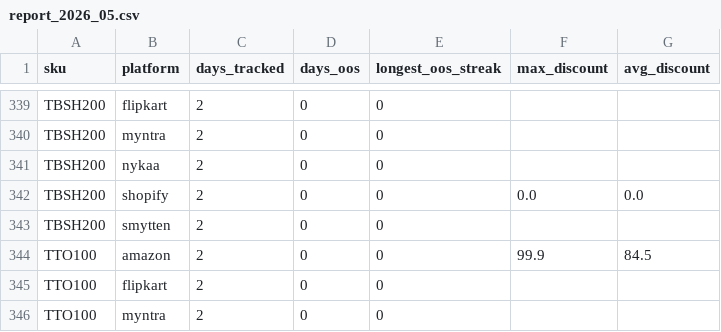
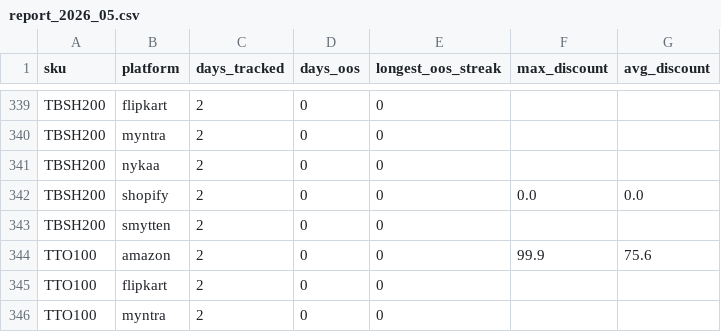
Before and after one commit to mgbrl-meta/brillare-oos-tracker, a CSV file: scraper/data/report_2026_05.csv, drawn as a sheet; only a part is shown, gaps mark what is left out; the diff covers the shown part only.

```diff
--- a/scraper/data/report_2026_05.csv
+++ b/scraper/data/report_2026_05.csv
@@ -343,3 +343,3 @@ TBSH200,shopify,2,0,0,0.0,0.0
 TBSH200,smytten,2,0,0,,
-TTO100,amazon,2,0,0,99.9,84.5
+TTO100,amazon,2,0,0,99.9,75.6
 TTO100,flipkart,2,0,0,,
```
Also changed, not shown: 6 edited cells elsewhere in this file, 5 other files.
